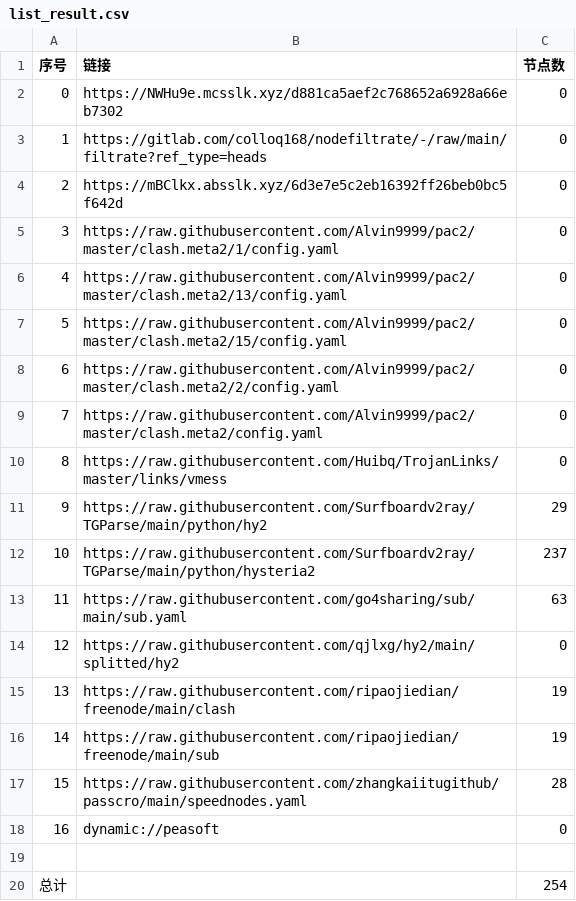
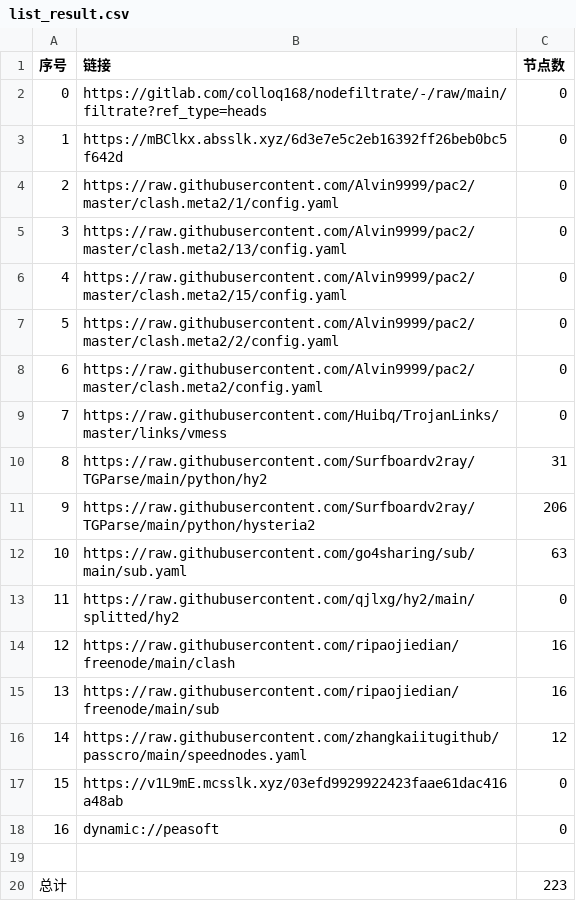
Before and after one commit to weg2025/AutoSearchPublicNodes, a CSV file: list_result.csv, drawn as a sheet; removed rows and columns are numbered as before the commit, all else as after; the diff names each change by its address in the sheet, - before the commit and + after, or states it on an @@ line.

```diff
--- a/list_result.csv
+++ b/list_result.csv
-row 2: 0 | https://NWHu9e.mcsslk.xyz/d881ca5aef2c768652a6928a66eb7302 | 0
@@ column A (序号) renumbered between rows 2 and 16 @@
-C10 (节点数): 29
+C10 (节点数): 31
-C11 (节点数): 237
+C11 (节点数): 206
-C14:C15 (节点数): 19
+C14:C15 (节点数): 16
-C16 (节点数): 28
+C16 (节点数): 12
+row 17: 15 | https://v1L9mE.mcsslk.xyz/03efd9929922423faae61dac416a48ab | 0
-C20 (节点数): 254
+C20 (节点数): 223
```
Also changed, not shown: 29 other files.
